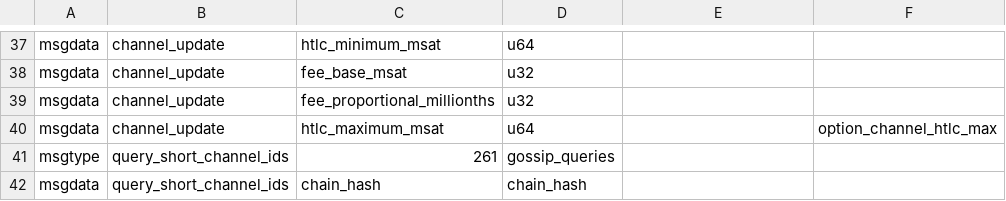
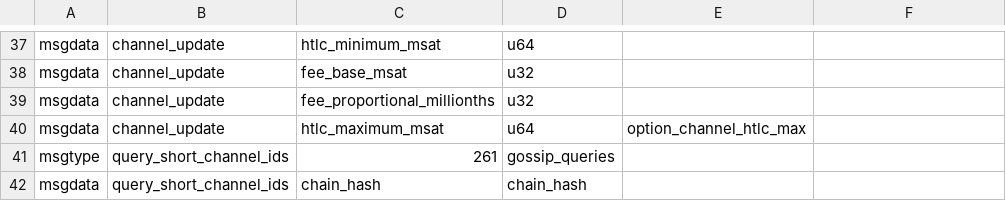
Before and after one commit to lnspec-tools/lncodegen, a CSV file: specs/bolt7.csv, drawn as a sheet; only a part is shown, gaps mark what is left out.

Commit message:
spec: test bolt7 parsing
Signed-off-by: Vincenzo Palazzo <vincenzopalazzodev@gmail.com>

```diff
--- a/specs/bolt7.csv
+++ b/specs/bolt7.csv
@@ -39,3 +39,3 @@ msgdata,channel_update,fee_base_msat,u32,
 msgdata,channel_update,fee_proportional_millionths,u32,
-msgdata,channel_update,htlc_maximum_msat,u64,,option_channel_htlc_max
+msgdata,channel_update,htlc_maximum_msat,u64,option_channel_htlc_max
 msgtype,query_short_channel_ids,261,gossip_queries
```
Also changed, not shown: 4 other files.
